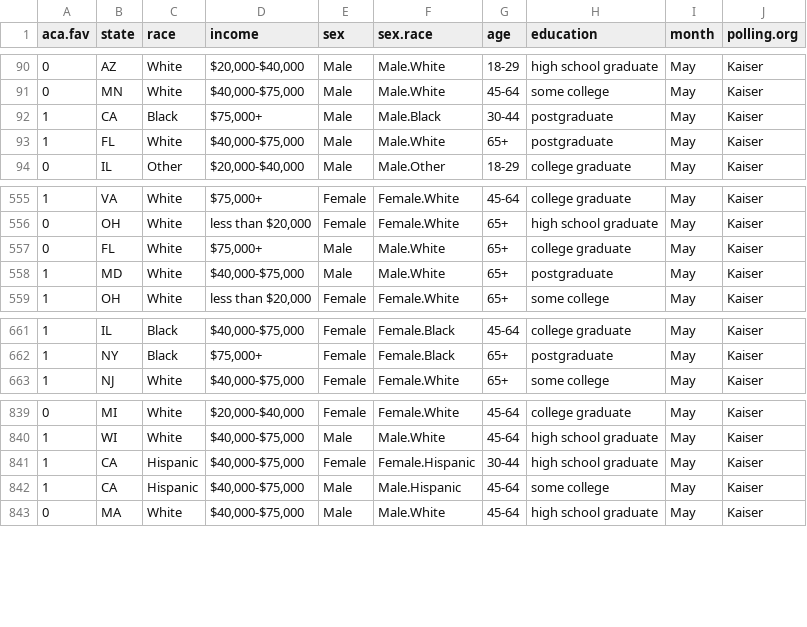
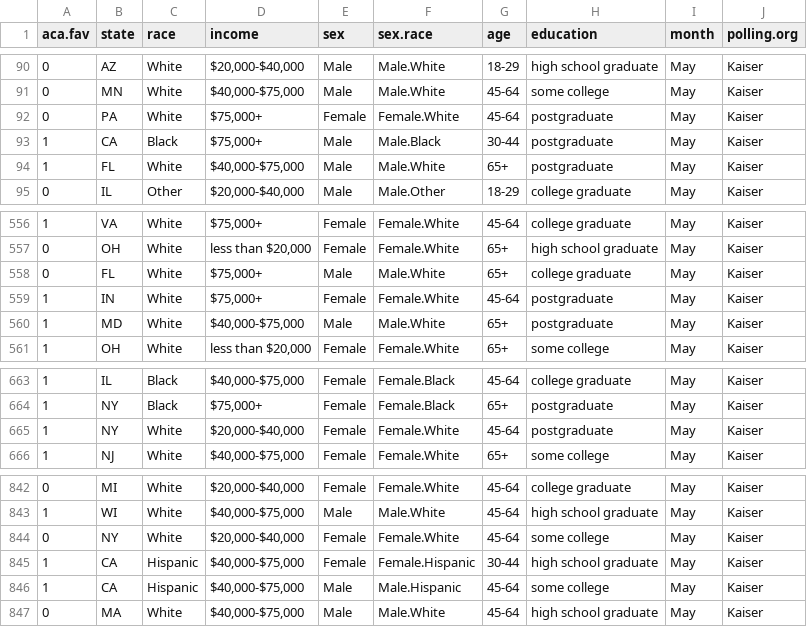
Before and after one commit to carlislerainey/aca-opinion, a CSV file: Data/Cleaned_Poll_Data/kaiser_2013_05.csv, drawn as a sheet; only a part is shown, gaps mark what is left out.

```diff
--- a/Data/Cleaned_Poll_Data/kaiser_2013_05.csv
+++ b/Data/Cleaned_Poll_Data/kaiser_2013_05.csv
@@ -91,2 +91,3 @@
 0,"MN","White","$40,000-$75,000","Male","Male.White","45-64","some college","May","Kaiser"
+0,"PA","White","$75,000+","Female","Female.White","45-64","postgraduate","May","Kaiser"
 1,"CA","Black","$75,000+","Male","Male.Black","30-44","postgraduate","May","Kaiser"
@@ -557,2 +558,3 @@
 0,"FL","White","$75,000+","Male","Male.White","65+","college graduate","May","Kaiser"
+1,"IN","White","$75,000+","Female","Female.White","45-64","postgraduate","May","Kaiser"
 1,"MD","White","$40,000-$75,000","Male","Male.White","65+","postgraduate","May","Kaiser"
@@ -662,2 +664,3 @@
 1,"NY","Black","$75,000+","Female","Female.Black","65+","postgraduate","May","Kaiser"
+1,"NY","White","$20,000-$40,000","Female","Female.White","45-64","postgraduate","May","Kaiser"
 1,"NJ","White","$40,000-$75,000","Female","Female.White","65+","some college","May","Kaiser"
@@ -840,2 +843,3 @@
 1,"WI","White","$40,000-$75,000","Male","Male.White","45-64","high school graduate","May","Kaiser"
+0,"NY","White","$20,000-$40,000","Female","Female.White","45-64","some college","May","Kaiser"
 1,"CA","Hispanic","$40,000-$75,000","Female","Female.Hispanic","30-44","high school graduate","May","Kaiser"
```
Also changed, not shown: Data/Cleaned_Poll_Data/kaiser_2013_07.csv, Data/Cleaned_Poll_Data/kaiser_2013_08.csv, 12 other files.
